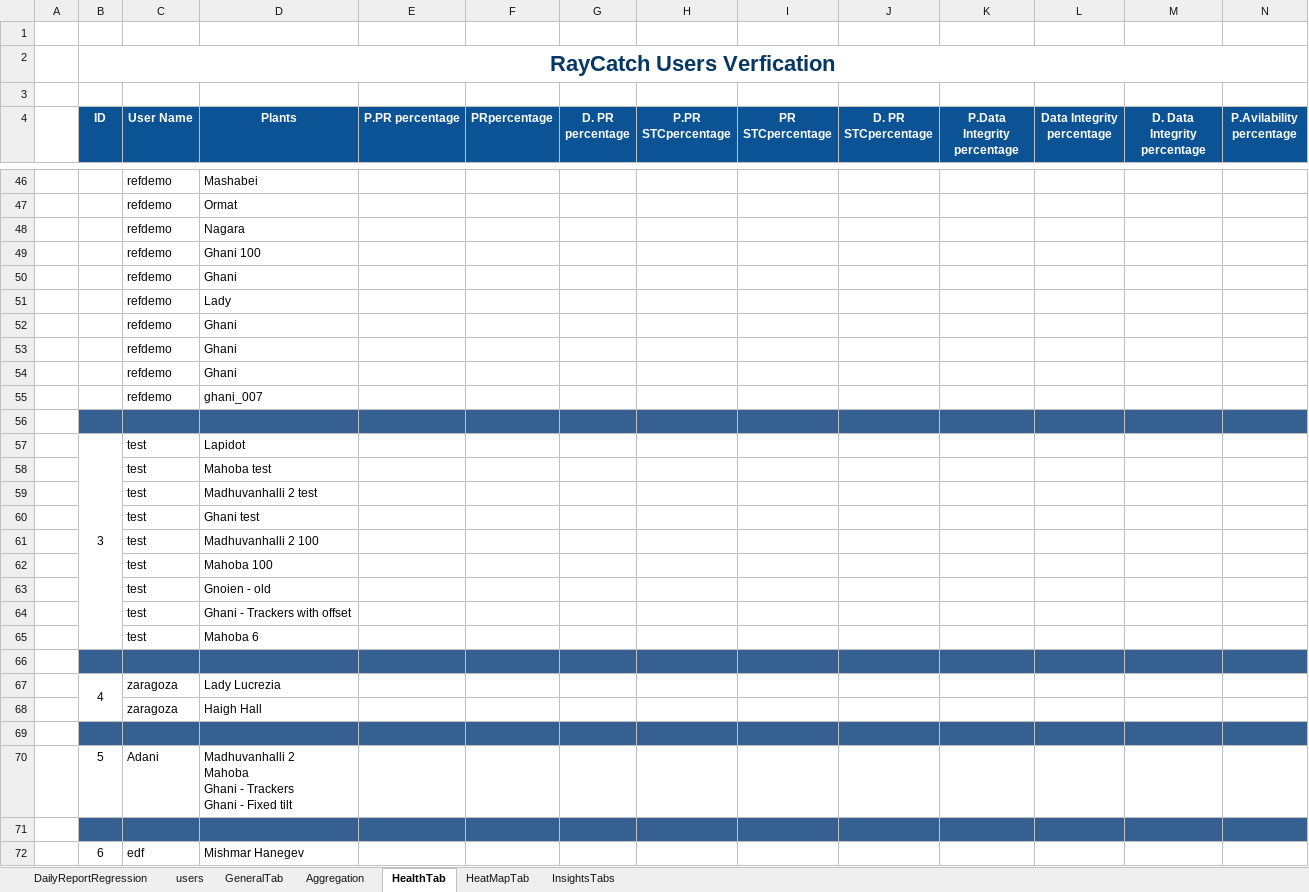
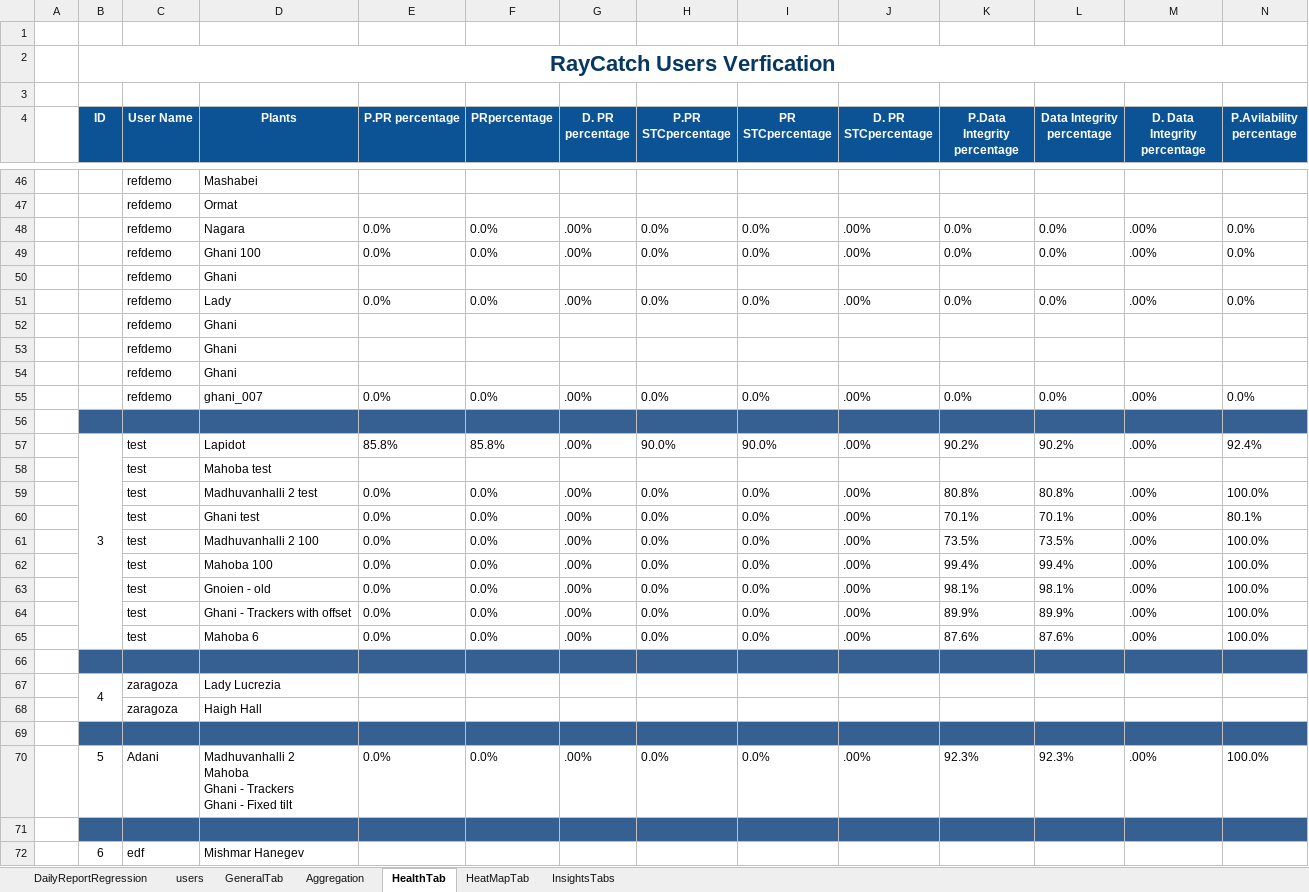
Before and after one commit to tariqalrob97/RayCatch, an Excel workbook: src/com/generic/config/DataSheet.xlsx, sheet HealthTab, drawn as a sheet; only a part is shown, gaps mark what is left out; values as stored, in another font and other column widths than the file's, no borders; conditional formats not drawn; removed rows and columns are numbered as before the commit, all else as after; rows hold the shown columns only; ↵ is a line break in a cell; the diff covers the shown part only; the diff names each change by its address in the sheet, - before the commit and + after, or states it on an @@ line.

```diff
--- a/src/com/generic/config/DataSheet.xlsx (sheet HealthTab)
+++ b/src/com/generic/config/DataSheet.xlsx (sheet HealthTab)
-row 48:  |  | refdemo | Nagara
-row 49:  |  | refdemo | Ghani 100
+row 48:  |  | refdemo | Nagara | 0.0% | 0.0% | .00% | 0.0% | 0.0% | .00% | 0.0% | 0.0% | .00% | 0.0%
+row 49:  |  | refdemo | Ghani 100 | 0.0% | 0.0% | .00% | 0.0% | 0.0% | .00% | 0.0% | 0.0% | .00% | 0.0%
-row 51:  |  | refdemo | Lady
+row 51:  |  | refdemo | Lady | 0.0% | 0.0% | .00% | 0.0% | 0.0% | .00% | 0.0% | 0.0% | .00% | 0.0%
-row 55:  |  | refdemo | ghani_007
+row 55:  |  | refdemo | ghani_007 | 0.0% | 0.0% | .00% | 0.0% | 0.0% | .00% | 0.0% | 0.0% | .00% | 0.0%
-row 57:  | 3 | test | Lapidot
+row 57:  | 3 | test | Lapidot | 85.8% | 85.8% | .00% | 90.0% | 90.0% | .00% | 90.2% | 90.2% | .00% | 92.4%
-row 59:  |  | test | Madhuvanhalli 2 test
-row 60:  |  | test | Ghani test
-row 61:  |  | test | Madhuvanhalli 2 100
-row 62:  |  | test | Mahoba 100
-row 63:  |  | test | Gnoien - old
-row 64:  |  | test | Ghani - Trackers with offset
-row 65:  |  | test | Mahoba 6
+row 59:  |  | test | Madhuvanhalli 2 test | 0.0% | 0.0% | .00% | 0.0% | 0.0% | .00% | 80.8% | 80.8% | .00% | 100.0%
+row 60:  |  | test | Ghani test | 0.0% | 0.0% | .00% | 0.0% | 0.0% | .00% | 70.1% | 70.1% | .00% | 80.1%
+row 61:  |  | test | Madhuvanhalli 2 100 | 0.0% | 0.0% | .00% | 0.0% | 0.0% | .00% | 73.5% | 73.5% | .00% | 100.0%
+row 62:  |  | test | Mahoba 100 | 0.0% | 0.0% | .00% | 0.0% | 0.0% | .00% | 99.4% | 99.4% | .00% | 100.0%
+row 63:  |  | test | Gnoien - old | 0.0% | 0.0% | .00% | 0.0% | 0.0% | .00% | 98.1% | 98.1% | .00% | 100.0%
+row 64:  |  | test | Ghani - Trackers with offset | 0.0% | 0.0% | .00% | 0.0% | 0.0% | .00% | 89.9% | 89.9% | .00% | 100.0%
+row 65:  |  | test | Mahoba 6 | 0.0% | 0.0% | .00% | 0.0% | 0.0% | .00% | 87.6% | 87.6% | .00% | 100.0%
-row 70:  | 5 | Adani | Madhuvanhalli 2 ↵ Mahoba ↵ Ghani - Trackers ↵ Ghani - Fixed tilt
+row 70:  | 5 | Adani | Madhuvanhalli 2 ↵ Mahoba ↵ Ghani - Trackers ↵ Ghani - Fixed tilt | 0.0% | 0.0% | .00% | 0.0% | 0.0% | .00% | 92.3% | 92.3% | .00% | 100.0%
```
Also changed, not shown: 6 added rows, 6 removed rows and cell formats elsewhere in this sheet, sheet InsightsTabs, sheet HeatMapTab, sheet GeneralTab, sheet Aggregation, sheet DailyReportRegression, 2 other files.
